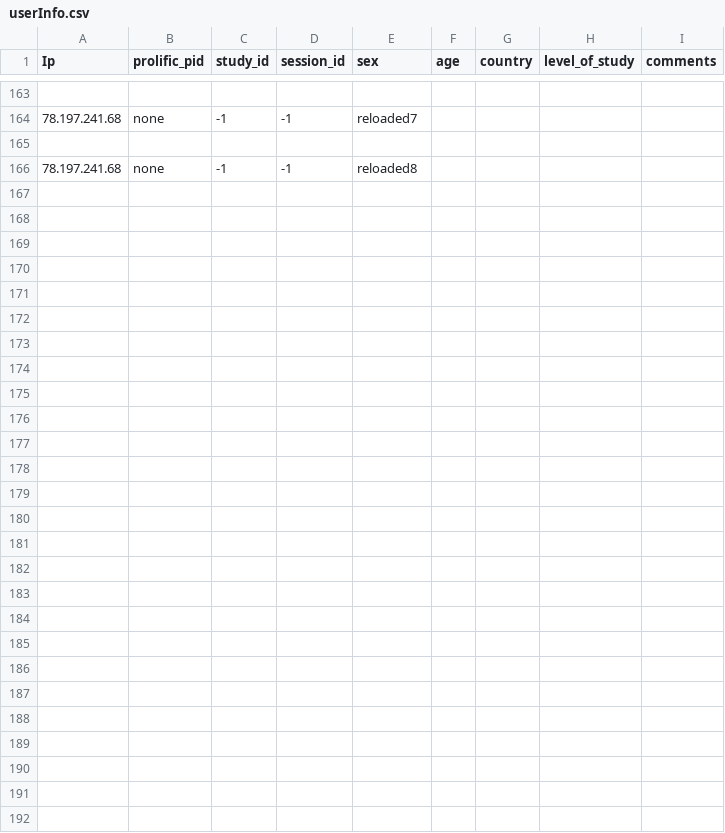
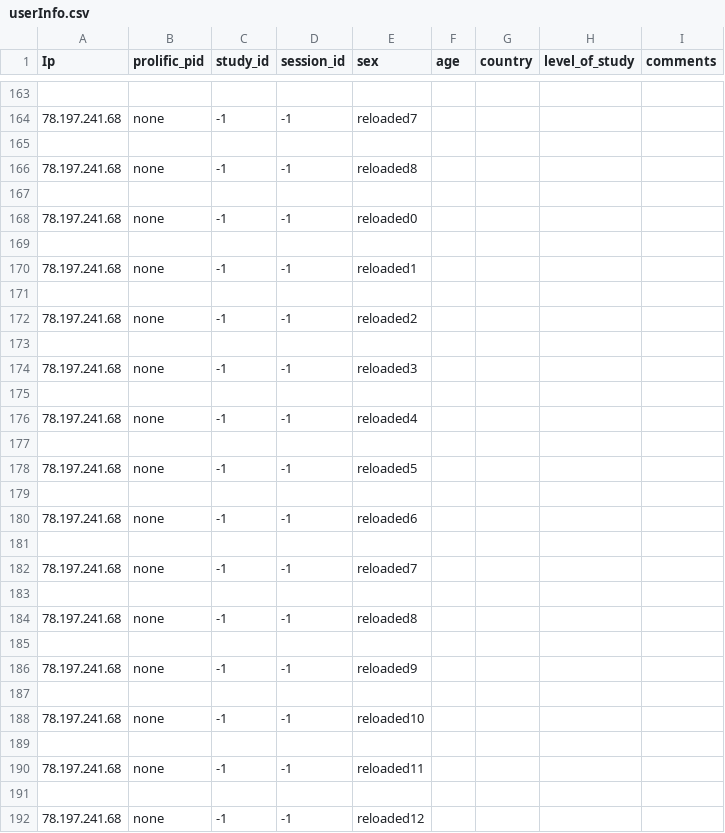
Before and after one commit to AnxSnip/temporal-discounting-master, a CSV file: app/rsc/data/userInfo.csv, drawn as a sheet; only a part is shown, gaps mark what is left out; the diff names each change by its address in the sheet, - before the commit and + after, or states it on an @@ line.

```diff
--- a/app/rsc/data/userInfo.csv
+++ b/app/rsc/data/userInfo.csv
+row 167: (empty)
+row 168: 78.197.241.68 | none | -1 | -1 | reloaded0
+row 169: (empty)
+row 170: 78.197.241.68 | none | -1 | -1 | reloaded1
+row 171: (empty)
+row 172: 78.197.241.68 | none | -1 | -1 | reloaded2
+row 173: (empty)
+row 174: 78.197.241.68 | none | -1 | -1 | reloaded3
+row 175: (empty)
+row 176: 78.197.241.68 | none | -1 | -1 | reloaded4
+row 177: (empty)
+row 178: 78.197.241.68 | none | -1 | -1 | reloaded5
+row 179: (empty)
+row 180: 78.197.241.68 | none | -1 | -1 | reloaded6
+row 181: (empty)
+row 182: 78.197.241.68 | none | -1 | -1 | reloaded7
+row 183: (empty)
+row 184: 78.197.241.68 | none | -1 | -1 | reloaded8
+row 185: (empty)
+row 186: 78.197.241.68 | none | -1 | -1 | reloaded9
+row 187: (empty)
+row 188: 78.197.241.68 | none | -1 | -1 | reloaded10
+row 189: (empty)
+row 190: 78.197.241.68 | none | -1 | -1 | reloaded11
+row 191: (empty)
+row 192: 78.197.241.68 | none | -1 | -1 | reloaded12
```
Also changed, not shown: app/rsc/data/gameData.csv, 14 other files.
